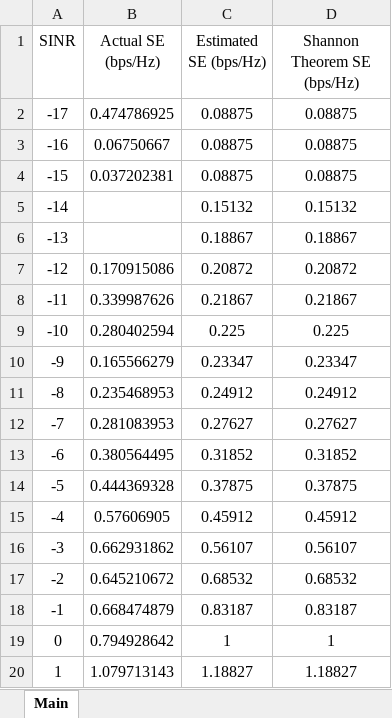
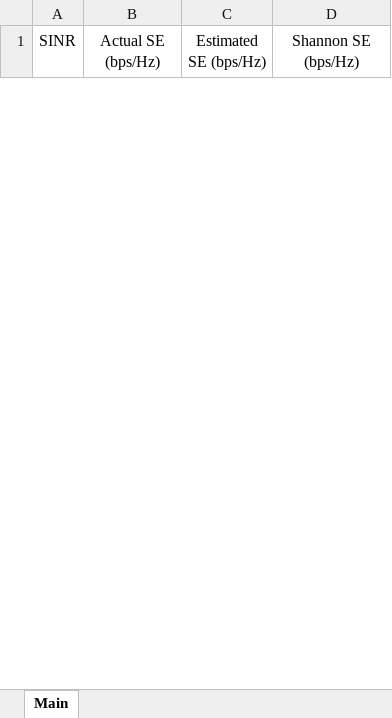
Before and after one commit to zulfadlizainal/nr-dimensioning, an Excel workbook: Part 5 PDSCH/2_DL Cell Throughput/5G_3.5G_SE_Chart.xlsx, sheet Main, drawn as a sheet; only a part is shown; values as stored, in another font and other column widths than the file's, no borders; charts and pictures not drawn; removed rows and columns are numbered as before the commit, all else as after; the diff covers the shown part only; the diff names each change by its address in the sheet, - before the commit and + after, or states it on an @@ line.

Commit message:
v1.9_Part5_PDSCH
Update data

```diff
--- a/Part 5 PDSCH/2_DL Cell Throughput/5G_3.5G_SE_Chart.xlsx (sheet Main)
+++ b/Part 5 PDSCH/2_DL Cell Throughput/5G_3.5G_SE_Chart.xlsx (sheet Main)
-D1: Shannon Theorem SE (bps/Hz)
+D1: Shannon SE (bps/Hz)
-row 2: -17 | 0.474786925 | 0.08875 | 0.08875
-row 3: -16 | 0.06750667 | 0.08875 | 0.08875
-row 4: -15 | 0.037202381 | 0.08875 | 0.08875
-row 5: -14 |  | 0.15132 | 0.15132
-row 6: -13 |  | 0.18867 | 0.18867
-row 7: -12 | 0.170915086 | 0.20872 | 0.20872
-row 8: -11 | 0.339987626 | 0.21867 | 0.21867
-row 9: -10 | 0.280402594 | 0.225 | 0.225
-row 10: -9 | 0.165566279 | 0.23347 | 0.23347
-row 11: -8 | 0.235468953 | 0.24912 | 0.24912
-row 12: -7 | 0.281083953 | 0.27627 | 0.27627
-row 13: -6 | 0.380564495 | 0.31852 | 0.31852
-row 14: -5 | 0.444369328 | 0.37875 | 0.37875
-row 15: -4 | 0.57606905 | 0.45912 | 0.45912
-row 16: -3 | 0.662931862 | 0.56107 | 0.56107
-row 17: -2 | 0.645210672 | 0.68532 | 0.68532
-row 18: -1 | 0.668474879 | 0.83187 | 0.83187
-row 19: 0 | 0.794928642 | 1 | 1
-row 20: 1 | 1.079713143 | 1.18827 | 1.18827
```
Also changed, not shown: 31 added rows and 19 removed rows elsewhere in this sheet, charts or pictures, 1 other file.
